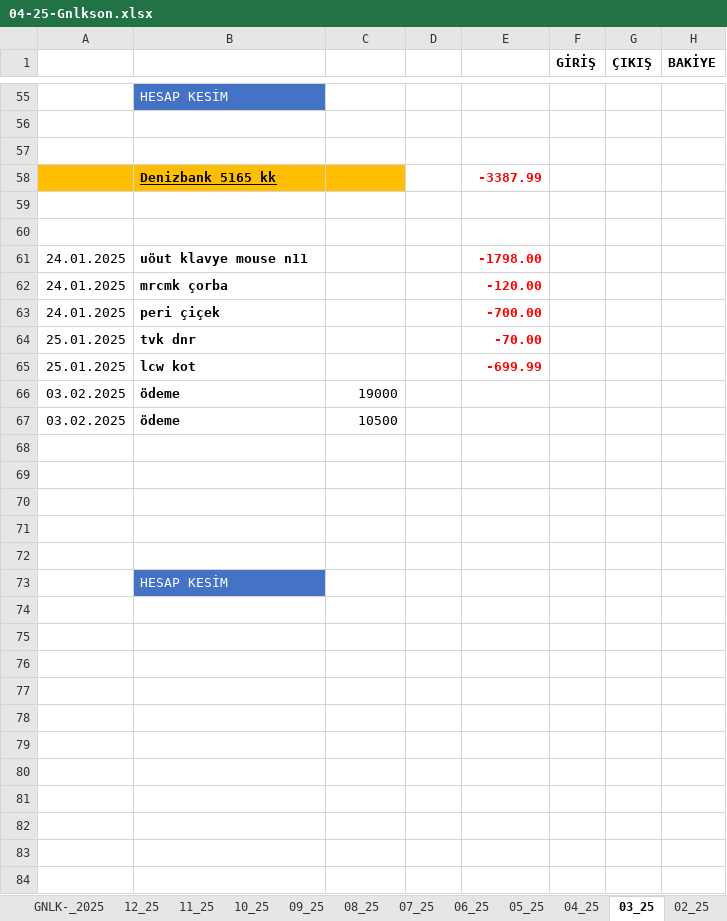
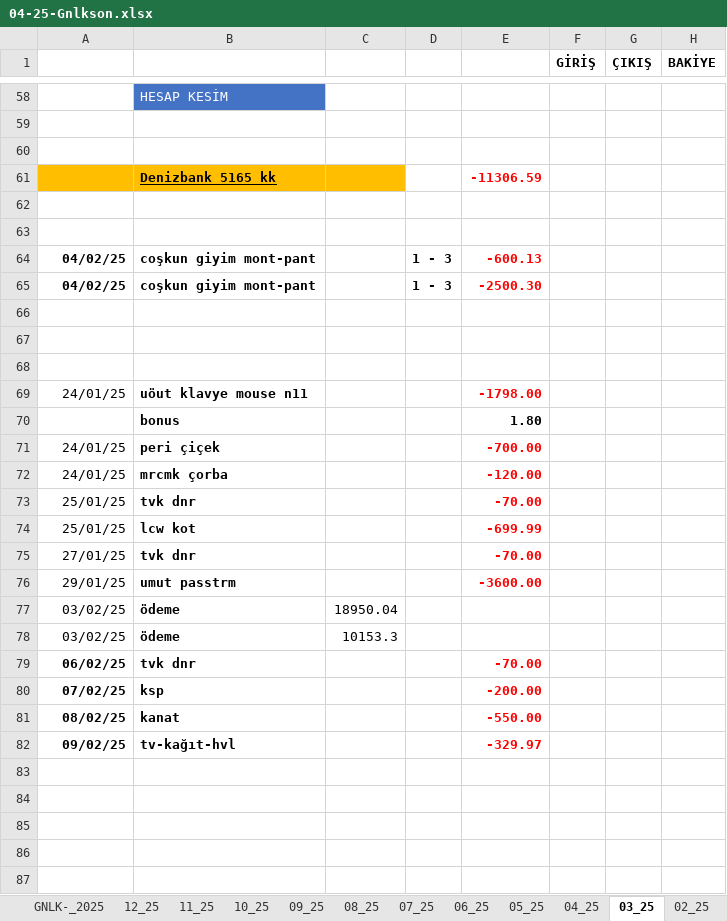
Before and after one commit to roboturx/tdy, an Excel workbook: 04-25-Gnlkson.xlsx, sheet 03_25, drawn as a sheet; only a part is shown, gaps mark what is left out; the shorter side is filled out with more unchanged rows; values as stored, in another font and other column widths than the file's, no borders; removed rows and columns are numbered as before the commit, all else as after; the diff covers the shown part only; the diff names each change by its address in the sheet, - before the commit and + after, or states it on an @@ line.

```diff
--- a/04-25-Gnlkson.xlsx (sheet 03_25)
+++ b/04-25-Gnlkson.xlsx (sheet 03_25)
-E61: -3387.99
+E61: -11306.59
+row 64: 04/02/25 | coşkun giyim mont-pant |  | 1 - 3 | -600.13
+row 65: 04/02/25 | coşkun giyim mont-pant |  | 1 - 3 | -2500.30
+row 66: (empty)
+row 67: (empty)
+row 68: (empty)
-A69: 24.01.2025
+A69: 24/01/25
-row 62: 24.01.2025 | mrcmk çorba |  |  | -120.00
+row 70:  | bonus |  |  | 1.80
-A71: 24.01.2025
+A71: 24/01/25
+row 72: 24/01/25 | mrcmk çorba |  |  | -120.00
-A73:A74: 25.01.2025
+A73:A74: 25/01/25
+row 75: 27/01/25 | tvk dnr |  |  | -70.00
+row 76: 29/01/25 | umut passtrm |  |  | -3600.00
+row 77: 03/02/25 | ödeme | 18950.04
+row 78: 03/02/25 | ödeme | 10153.3
+row 79: 06/02/25 | tvk dnr |  |  | -70.00
+row 80: 07/02/25 | ksp |  |  | -200.00
+row 81: 08/02/25 | kanat |  |  | -550.00
+row 82: 09/02/25 | tv-kağıt-hvl |  |  | -329.97
-row 83: 03.02.2025 | ödeme | 19000
+row 83: (empty)
-row 84: 03.02.2025 | ödeme | 10500
+row 84: (empty)
+row 85: (empty)
+row 86: (empty)
+row 87: (empty)
```
Also changed, not shown: 11 added rows, 3 removed rows and 36 edited cells elsewhere in this sheet, sheet 02_25, sheet GNLK-_2025, sheet 01_25, formulas that keep their value.
